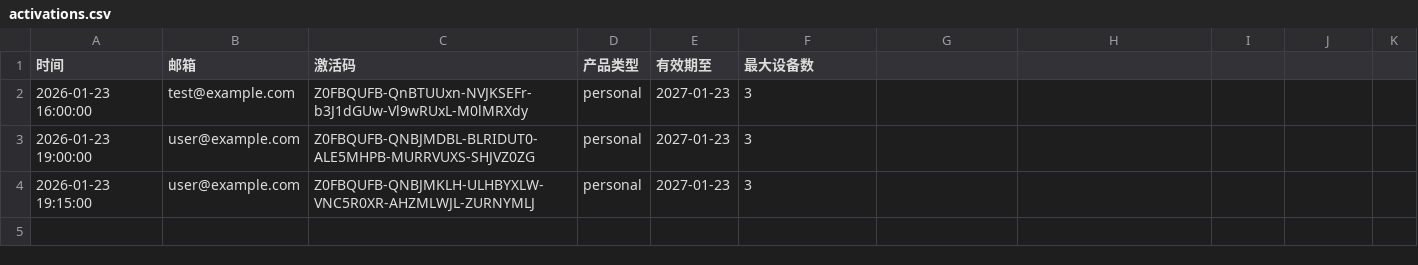
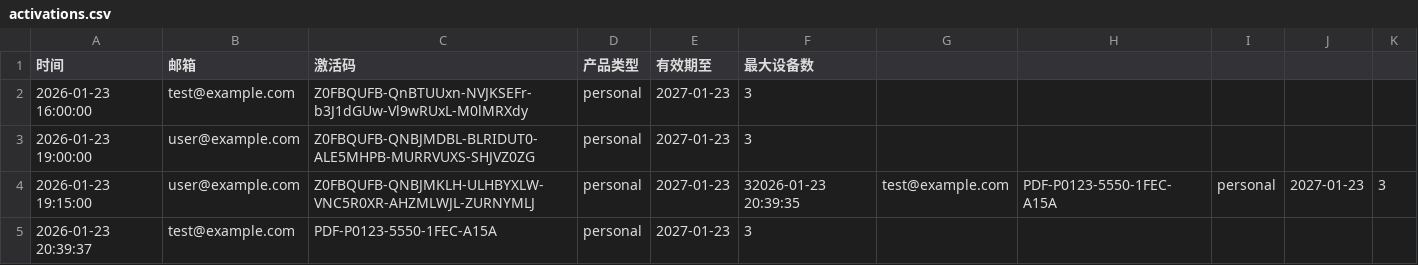
Before and after one commit to lan26766/pdf_email, a CSV file: activations.csv, drawn as a sheet.

```diff
--- a/activations.csv
+++ b/activations.csv
@@ -3,2 +3,3 @@
 2026-01-23 19:00:00,user@example.com,Z0FBQUFB-QNBJMDBL-BLRIDUT0-ALE5MHPB-MURRVUXS-SHJVZ0ZG,personal,2027-01-23,3
-2026-01-23 19:15:00,user@example.com,Z0FBQUFB-QNBJMKLH-ULHBYXLW-VNC5R0XR-AHZMLWJL-ZURNYMLJ,personal,2027-01-23,3
+2026-01-23 19:15:00,user@example.com,Z0FBQUFB-QNBJMKLH-ULHBYXLW-VNC5R0XR-AHZMLWJL-ZURNYMLJ,personal,2027-01-23,32026-01-23 20:39:35,test@example.com,PDF-P0123-5550-1FEC-A15A,personal,2027-01-23,3
+2026-01-23 20:39:37,test@example.com,PDF-P0123-5550-1FEC-A15A,personal,2027-01-23,3
```
Also changed, not shown: 1 other file.
